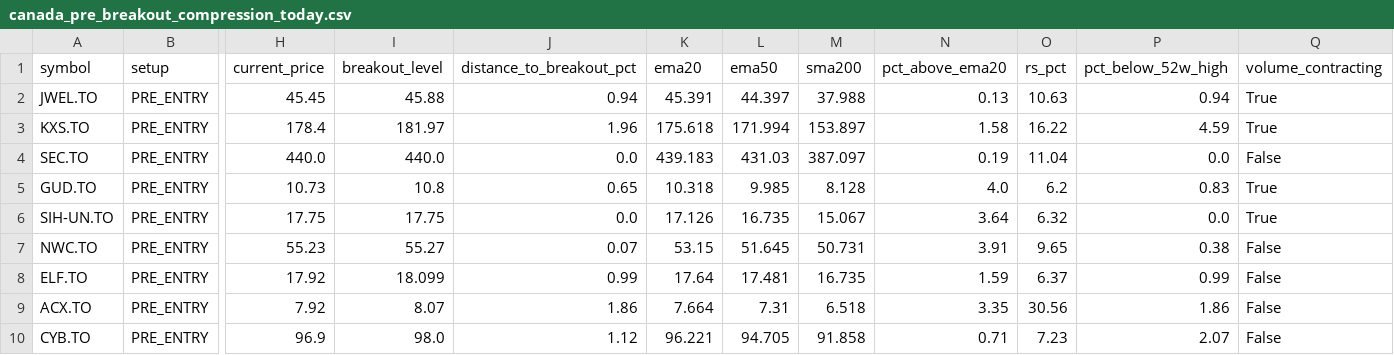
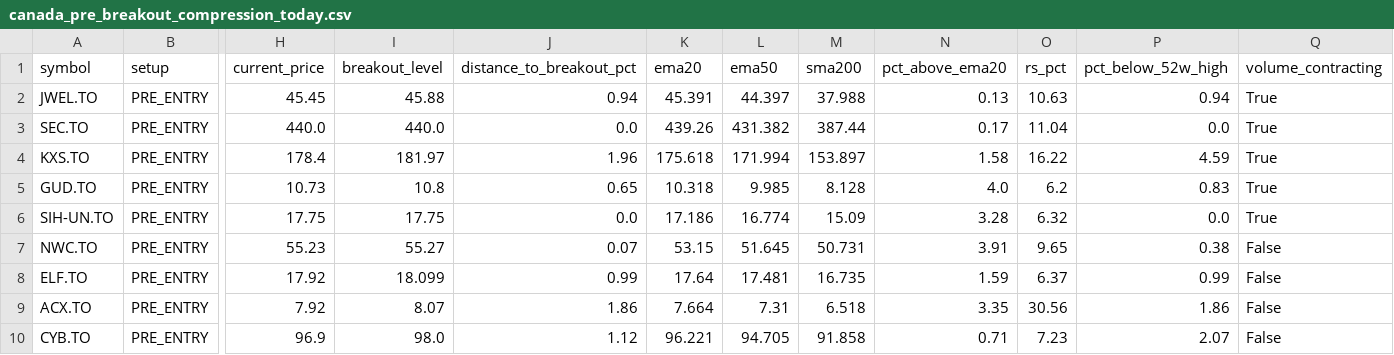
Before and after one commit to fwd5t2g5cw-ops/-daily-market-scanner, a CSV file: latest/canada/canada_pre_breakout_compression_today.csv, drawn as a sheet; only a part is shown, gaps mark what is left out; removed rows and columns are numbered as before the commit, all else as after; rows hold the shown columns only; the diff names each change by its address in the sheet, - before the commit and + after, or states it on an @@ line.

```diff
--- a/latest/canada/canada_pre_breakout_compression_today.csv
+++ b/latest/canada/canada_pre_breakout_compression_today.csv
+row 3: SEC.TO | PRE_ENTRY | 440.0 | 440.0 | 0.0 | 439.26 | 431.382 | 387.44 | 0.17 | 11.04 | 0.0 | True
-row 4: SEC.TO | PRE_ENTRY | 440.0 | 440.0 | 0.0 | 439.183 | 431.03 | 387.097 | 0.19 | 11.04 | 0.0 | False
-K6 (ema20): 17.126
+K6 (ema20): 17.186
-L6 (ema50): 16.735
+L6 (ema50): 16.774
-M6 (sma200): 15.067
+M6 (sma200): 15.09
-N6 (pct_above_ema20): 3.64
+N6 (pct_above_ema20): 3.28
```
Also changed, not shown: latest/canada/canada_double_reclaim_top30.csv, latest/canada/canada_pre_entry_watch_today.csv, 2 other files.
